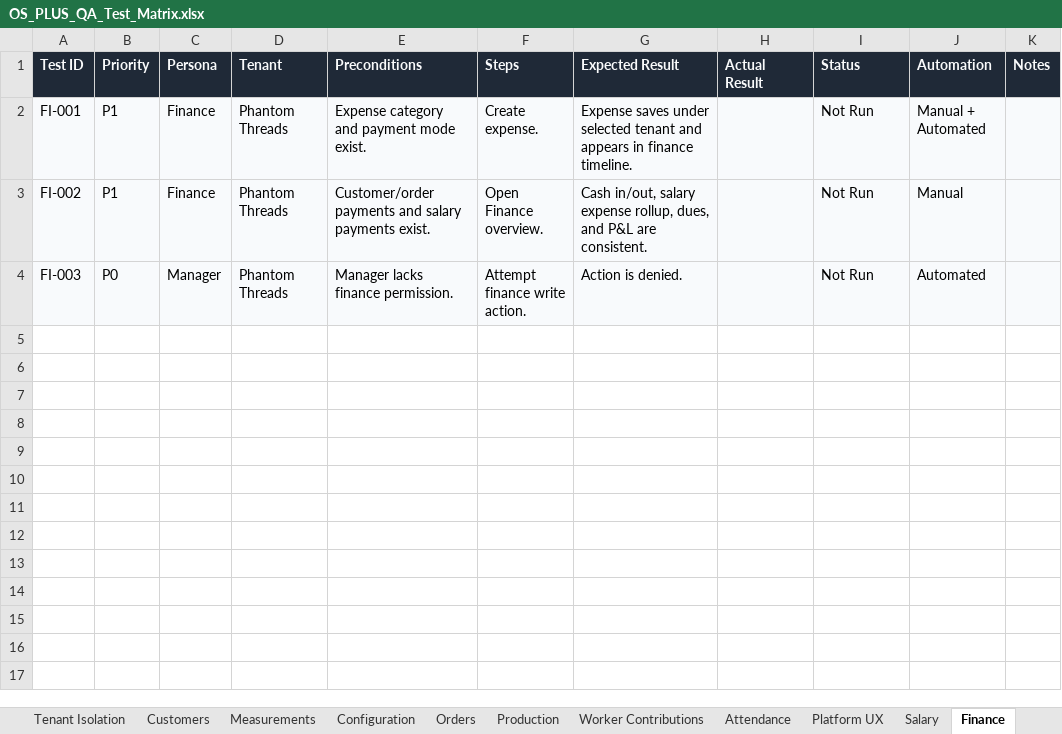
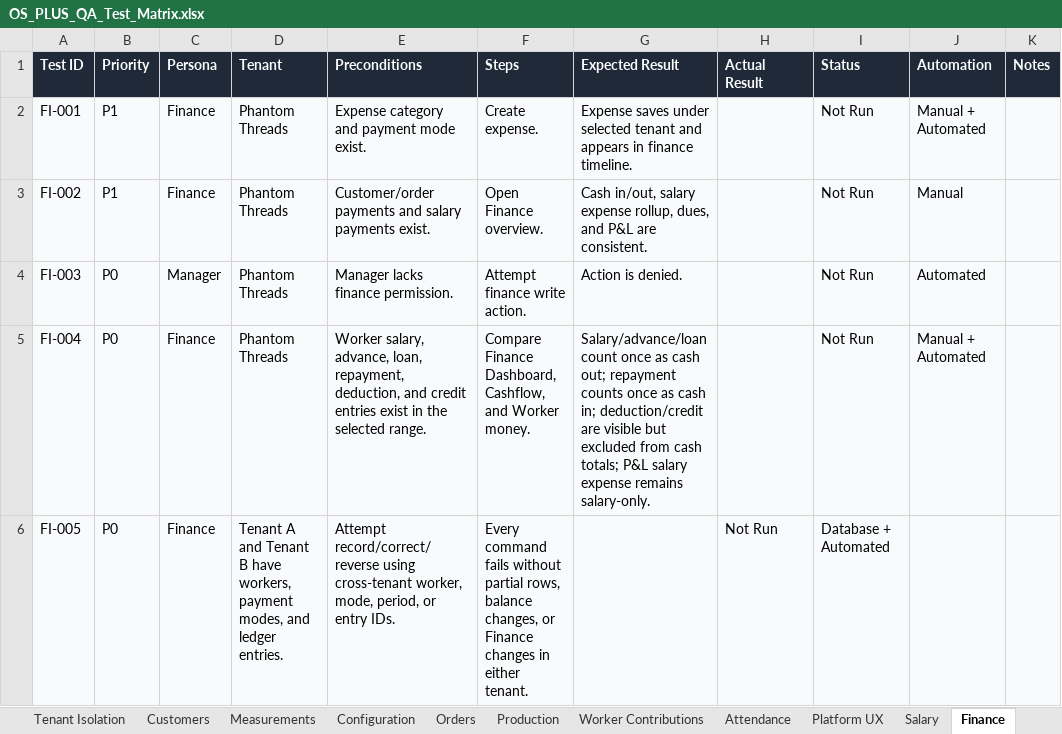
Before and after one commit to Abhijit-sai/os-plus, an Excel workbook: docs/OS_PLUS_QA_Test_Matrix.xlsx, sheet Finance, drawn as a sheet; values as stored, in another font and other column widths than the file's, no borders; table styles not drawn; the diff names each change by its address in the sheet, - before the commit and + after, or states it on an @@ line.

Commit message:
feat: harden salary workflows and customer phone imports

```diff
--- a/docs/OS_PLUS_QA_Test_Matrix.xlsx (sheet Finance)
+++ b/docs/OS_PLUS_QA_Test_Matrix.xlsx (sheet Finance)
+row 5: FI-004 | P0 | Finance | Phantom Threads | Worker salary, advance, loan, repayment, deduction, and credit entries exist in the selected range. | Compare Finance Dashboard, Cashflow, and Worker money. | Salary/advance/loan count once as cash out; repayment counts once as cash in; deduction/credit are visible but excluded from cash totals; P&L salary expense remains salary-only. |  | Not Run | Manual + Automated
+row 6: FI-005 | P0 | Finance | Tenant A and Tenant B have workers, payment modes, and ledger entries. | Attempt record/correct/reverse using cross-tenant worker, mode, period, or entry IDs. | Every command fails without partial rows, balance changes, or Finance changes in either tenant. |  | Not Run | Database + Automated
```
Also changed, not shown: sheet Salary, sheet Customers, sheet Configuration, 44 other files.
